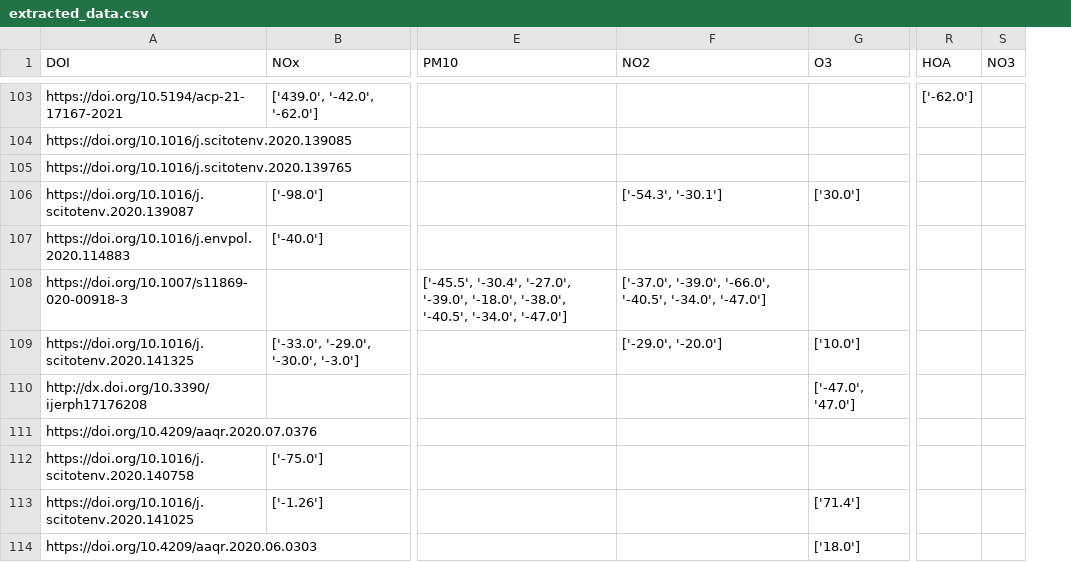
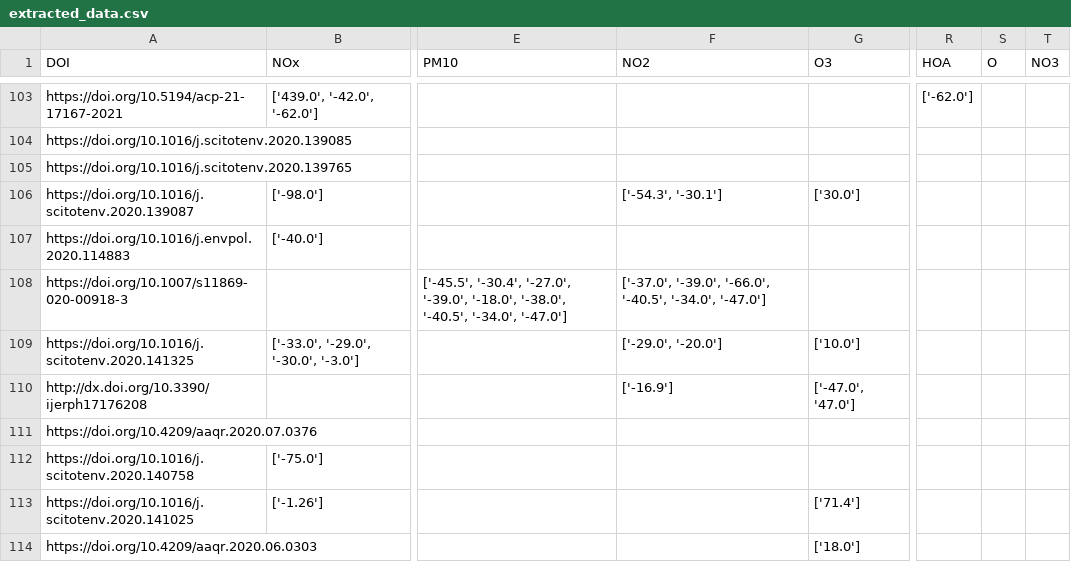
Before and after one commit to QuentinBot/Bachelor, a CSV file: extracted_data.csv, drawn as a sheet; only a part is shown, gaps mark what is left out; the diff covers the shown part only; the diff names each change by its address in the sheet, - before the commit and + after, or states it on an @@ line.

```diff
--- a/extracted_data.csv
+++ b/extracted_data.csv
+column S (O), empty
-F110 (NO2): (empty)
+F110 (NO2): ['-16.9']
```
Also changed, not shown: 26 edited cells elsewhere in this file, 1 other file.
